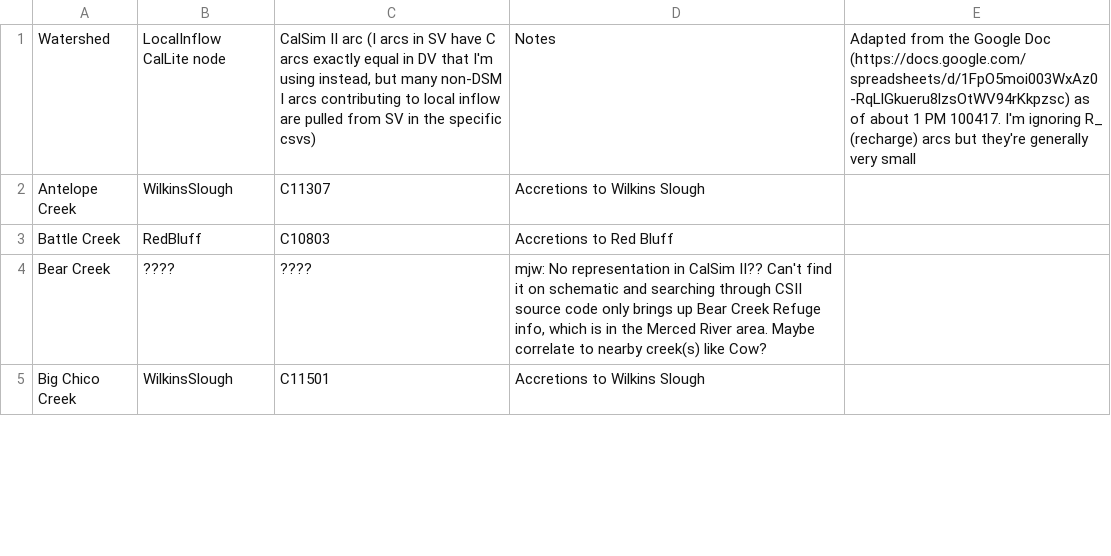
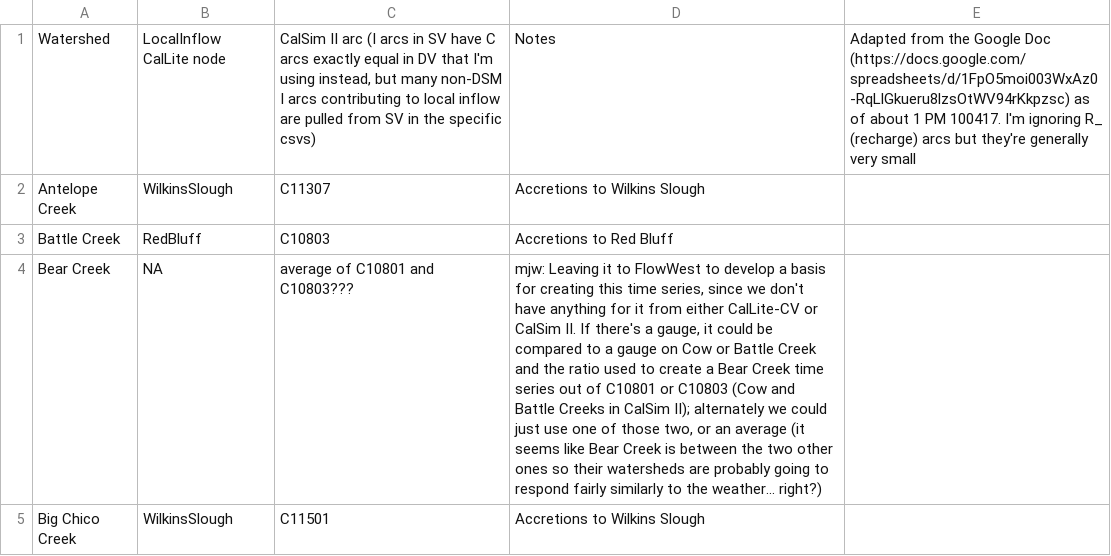
Before and after one commit to FlowWest/cvpiaFlow, a CSV file: data-raw/notesforlocalinflowcsvs.csv, drawn as a sheet; only a part is shown; the diff covers the shown part only; the diff names each change by its address in the sheet, - before the commit and + after, or states it on an @@ line.

```diff
--- a/data-raw/notesforlocalinflowcsvs.csv
+++ b/data-raw/notesforlocalinflowcsvs.csv
-B4: ????
+B4: NA
-C4: ????
+C4: average of C10801 and C10803???
-D4: mjw: No representation in CalSim II?? Can't find it on schematic and searching through CSII source code only brings up Bear Creek Refuge info, which is in the Merced River area. Maybe correlate to nearby creek(s) like Cow?
+D4: mjw: Leaving it to FlowWest to develop a basis for creating this time series, since we don't have anything for it from either CalLite-CV or CalSim II. If there's a gauge, it could be compared to a gauge on Cow or Battle Creek and the ratio used to create a Bear Creek time series out of C10801 or C10803 (Cow and Battle Creeks in CalSim II); alternately we could just use one of those two, or an average (it seems like Bear Creek is between the two other ones so their watersheds are probably going to respond fairly similarly to the weather... right?)
```
Also changed, not shown: 3 added rows and 3 edited cells elsewhere in this file, 2 other files.
